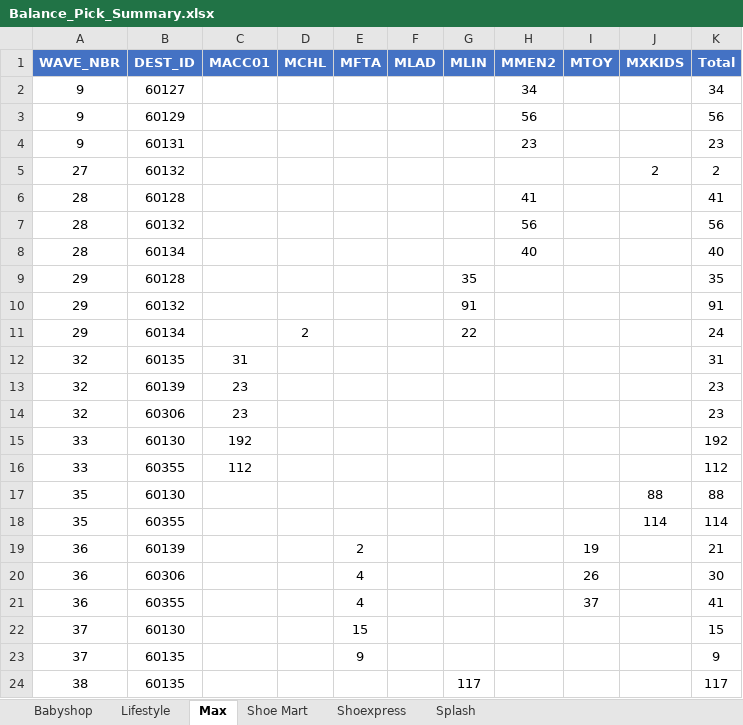
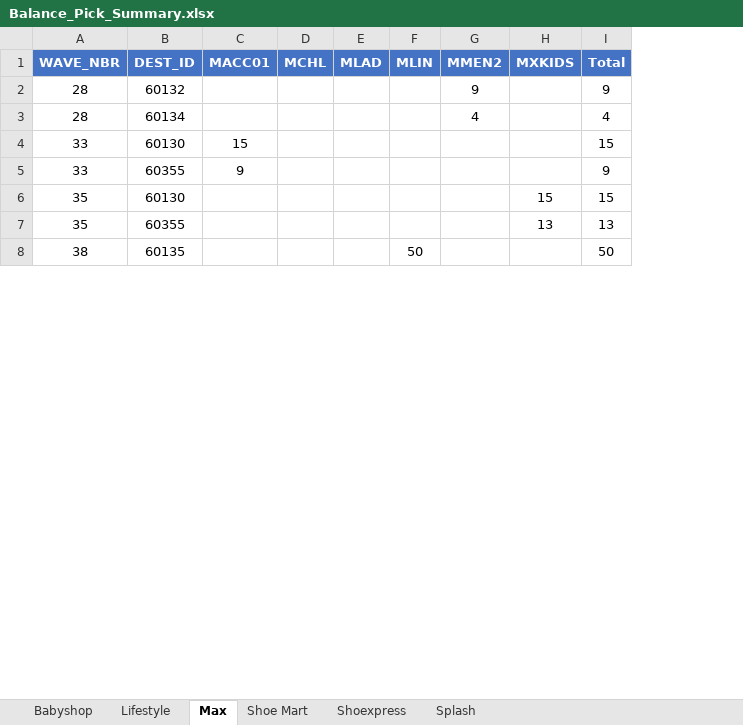
Before and after one commit to abs137/Balance-Pick, an Excel workbook: Balance_Pick_Summary.xlsx, sheet Max, drawn as a sheet; only a part is shown; values as stored, in another font and other column widths than the file's, no borders; removed rows and columns are numbered as before the commit, all else as after; the diff covers the shown part only; the diff names each change by its address in the sheet, - before the commit and + after, or states it on an @@ line.

```diff
--- a/Balance_Pick_Summary.xlsx (sheet Max)
+++ b/Balance_Pick_Summary.xlsx (sheet Max)
-column E (MFTA), empty
-column I (MTOY), empty
-row 2: 9 | 60127 |  |  |  |  |  | 34 |  |  | 34
-row 3: 9 | 60129 |  |  |  |  |  | 56 |  |  | 56
-row 4: 9 | 60131 |  |  |  |  |  | 23 |  |  | 23
-row 5: 27 | 60132 |  |  |  |  |  |  |  | 2 | 2
-row 6: 28 | 60128 |  |  |  |  |  | 41 |  |  | 41
-G2 (MMEN2): 56
+G2 (MMEN2): 9
-I2 (Total): 56
+I2 (Total): 9
-G3 (MMEN2): 40
+G3 (MMEN2): 4
-I3 (Total): 40
+I3 (Total): 4
-row 9: 29 | 60128 |  |  |  |  | 35 |  |  |  | 35
-row 10: 29 | 60132 |  |  |  |  | 91 |  |  |  | 91
-row 11: 29 | 60134 |  | 2 |  |  | 22 |  |  |  | 24
-row 12: 32 | 60135 | 31 |  |  |  |  |  |  |  | 31
-row 13: 32 | 60139 | 23 |  |  |  |  |  |  |  | 23
-row 14: 32 | 60306 | 23 |  |  |  |  |  |  |  | 23
-C4 (MACC01): 192
+C4 (MACC01): 15
-I4 (Total): 192
+I4 (Total): 15
-C5 (MACC01): 112
+C5 (MACC01): 9
-I5 (Total): 112
+I5 (Total): 9
-H6 (MXKIDS): 88
+H6 (MXKIDS): 15
-I6 (Total): 88
+I6 (Total): 15
-H7 (MXKIDS): 114
+H7 (MXKIDS): 13
-I7 (Total): 114
+I7 (Total): 13
-row 19: 36 | 60139 |  |  | 2 |  |  |  | 19 |  | 21
-row 20: 36 | 60306 |  |  | 4 |  |  |  | 26 |  | 30
-row 21: 36 | 60355 |  |  | 4 |  |  |  | 37 |  | 41
-row 22: 37 | 60130 |  |  | 15 |  |  |  |  |  | 15
-row 23: 37 | 60135 |  |  | 9 |  |  |  |  |  | 9
-F8 (MLIN): 117
+F8 (MLIN): 50
-I8 (Total): 117
+I8 (Total): 50
```
Also changed, not shown: 1 added row, 6 removed rows and 18 edited cells elsewhere in this sheet, sheet Splash, sheet Lifestyle, sheet Babyshop, sheet Shoe Mart.
